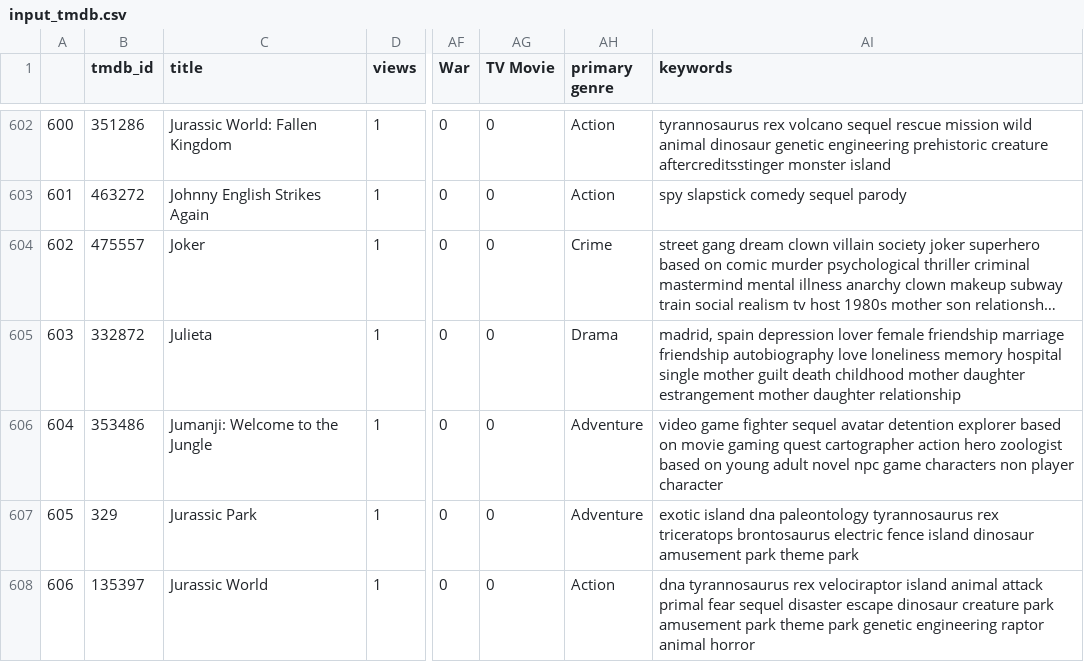
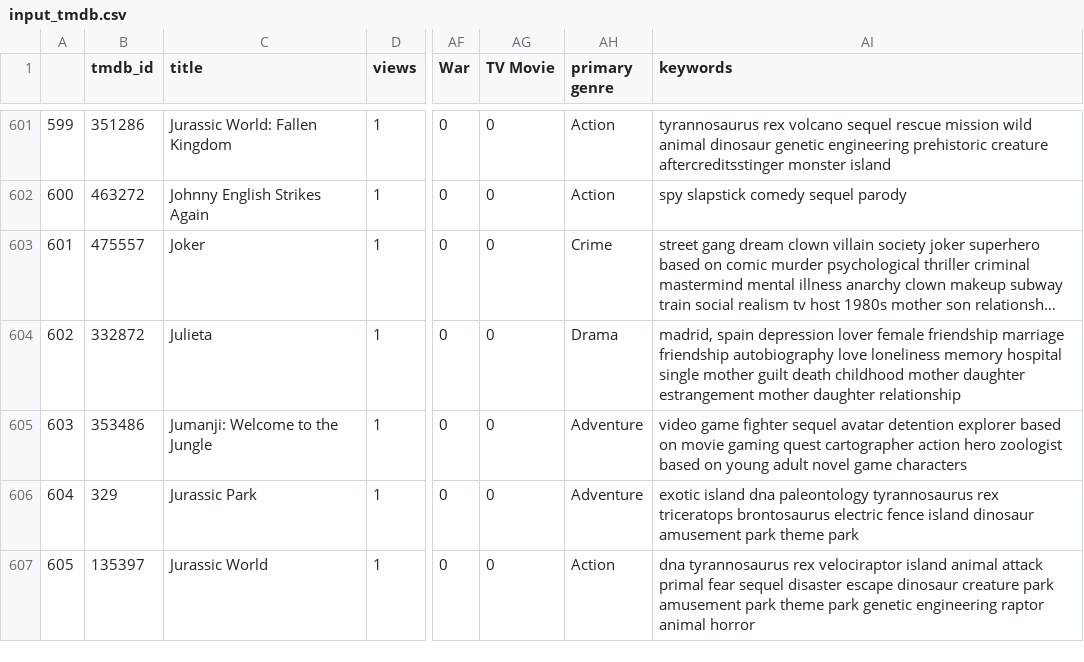
Before and after one commit to muellermax/movie-opera-diary, a CSV file: wrangling_scripts/input_tmdb.csv, drawn as a sheet; only a part is shown, gaps mark what is left out; long unchanged cells end in …; addresses are those after the commit; the diff covers the shown part only; the diff names each change by its address in the sheet, - before the commit and + after, or states it on an @@ line.

```diff
--- a/wrangling_scripts/input_tmdb.csv
+++ b/wrangling_scripts/input_tmdb.csv
@@ column A renumbered from row 484 down @@
-AI605 (keywords): …adult novel npc game characters non player character
+AI605 (keywords): …adult novel game characters
```
Also changed, not shown: 1 removed row and 29 edited cells elsewhere in this file, wrangling_scripts/input_movies.csv, wrangling_scripts/input_operas.csv.
